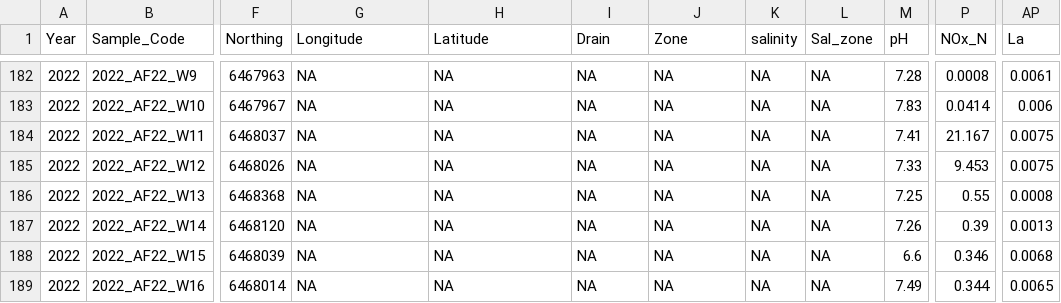
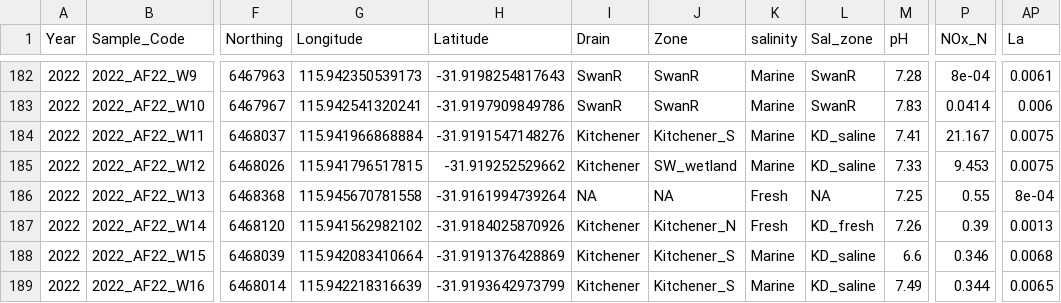
Before and after one commit to Ratey-AtUWA/Ashfield-REE, a CSV file: afw1922.csv, drawn as a sheet; only a part is shown, gaps mark what is left out; the diff covers the shown part only; the diff names each change by its address in the sheet, - before the commit and + after, or states it on an @@ line.

```diff
--- a/afw1922.csv
+++ b/afw1922.csv
-G182 (Longitude): NA
+G182 (Longitude): 115.942350539173
-H182 (Latitude): NA
+H182 (Latitude): -31.9198254817643
-I182:I183 (Drain): NA
+I182:I183 (Drain): SwanR
-J182:J183 (Zone): NA
+J182:J183 (Zone): SwanR
-K182:K185 (salinity): NA
+K182:K185 (salinity): Marine
-L182:L183 (Sal_zone): NA
+L182:L183 (Sal_zone): SwanR
-P182 (NOx_N): 0.0008
+P182 (NOx_N): 8e-04
-G183 (Longitude): NA
+G183 (Longitude): 115.942541320241
-H183 (Latitude): NA
+H183 (Latitude): -31.9197909849786
-G184 (Longitude): NA
+G184 (Longitude): 115.941966868884
-H184 (Latitude): NA
+H184 (Latitude): -31.9191547148276
-I184:I185 (Drain): NA
+I184:I185 (Drain): Kitchener
-J184 (Zone): NA
+J184 (Zone): Kitchener_S
-L184:L185 (Sal_zone): NA
+L184:L185 (Sal_zone): KD_saline
-G185 (Longitude): NA
+G185 (Longitude): 115.941796517815
-H185 (Latitude): NA
+H185 (Latitude): -31.919252529662
-J185 (Zone): NA
+J185 (Zone): SW_wetland
-G186 (Longitude): NA
+G186 (Longitude): 115.945670781558
-H186 (Latitude): NA
+H186 (Latitude): -31.9161994739264
-K186:K187 (salinity): NA
+K186:K187 (salinity): Fresh
-AP186 (La): 0.0008
+AP186 (La): 8e-04
-G187 (Longitude): NA
+G187 (Longitude): 115.941562982102
-H187 (Latitude): NA
+H187 (Latitude): -31.9184025870926
-I187:I189 (Drain): NA
+I187:I189 (Drain): Kitchener
-J187 (Zone): NA
+J187 (Zone): Kitchener_N
-L187 (Sal_zone): NA
+L187 (Sal_zone): KD_fresh
-G188 (Longitude): NA
+G188 (Longitude): 115.942083410664
-H188 (Latitude): NA
+H188 (Latitude): -31.9191376428869
-J188:J189 (Zone): NA
+J188:J189 (Zone): Kitchener_S
-K188:K189 (salinity): NA
+K188:K189 (salinity): Marine
-L188:L189 (Sal_zone): NA
+L188:L189 (Sal_zone): KD_saline
-G189 (Longitude): NA
+G189 (Longitude): 115.942218316639
-H189 (Latitude): NA
+H189 (Latitude): -31.9193642973799
```
Also changed, not shown: 91 edited cells elsewhere in this file.
